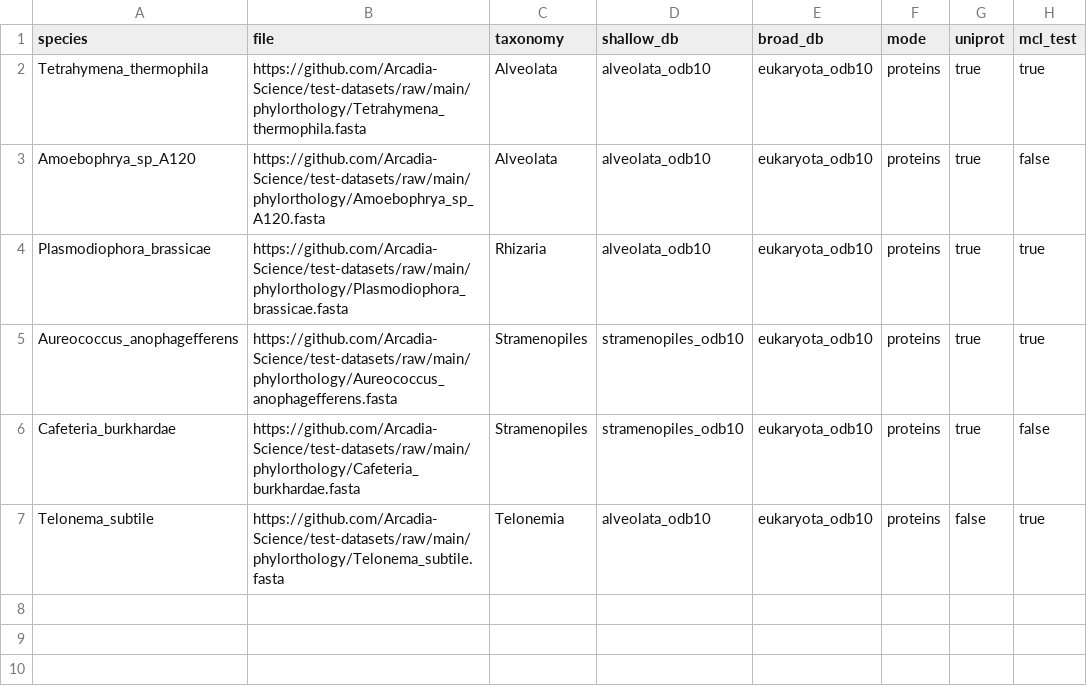
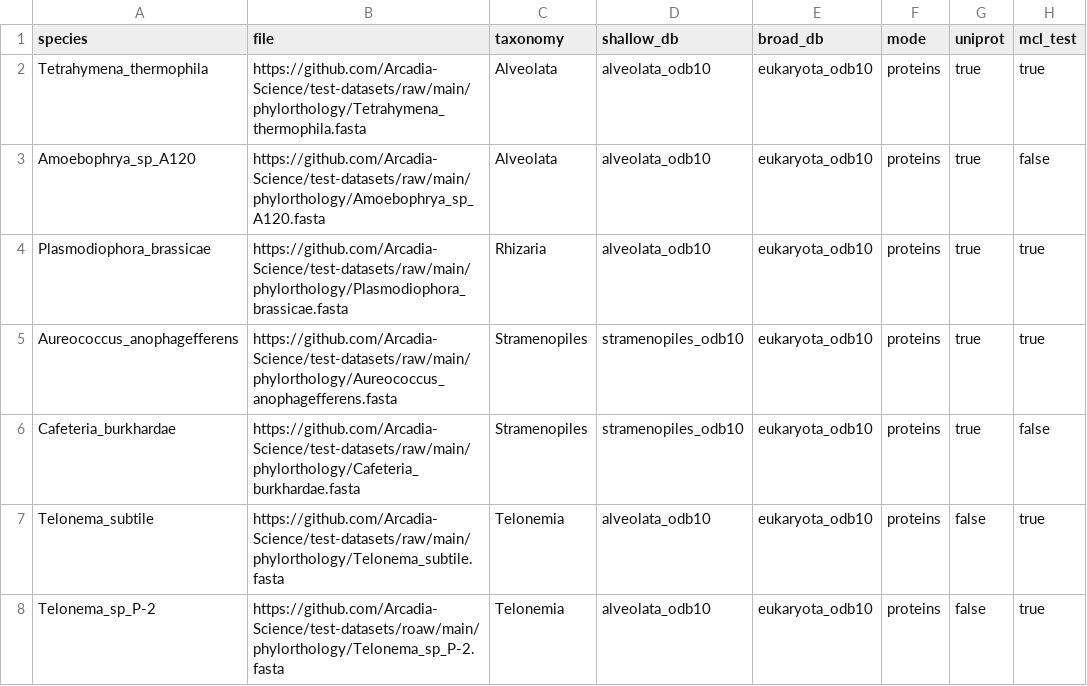
Before and after one commit to Arcadia-Science/test-datasets, a CSV file: phylorthology/tsar_downsamp_test_samplesheet.csv, drawn as a sheet; the diff names each change by its address in the sheet, - before the commit and + after, or states it on an @@ line.

Commit message:
added telonema

```diff
--- a/phylorthology/tsar_downsamp_test_samplesheet.csv
+++ b/phylorthology/tsar_downsamp_test_samplesheet.csv
+row 8: Telonema_sp_P-2 | https://github.com/Arcadia-Science/test-datasets/roaw/main/phylorthology/Telonema_sp_P-2.fasta | Telonemia | alveolata_odb10 | eukaryota_odb10 | proteins | false | true
```
Also changed, not shown: 1 other file.
